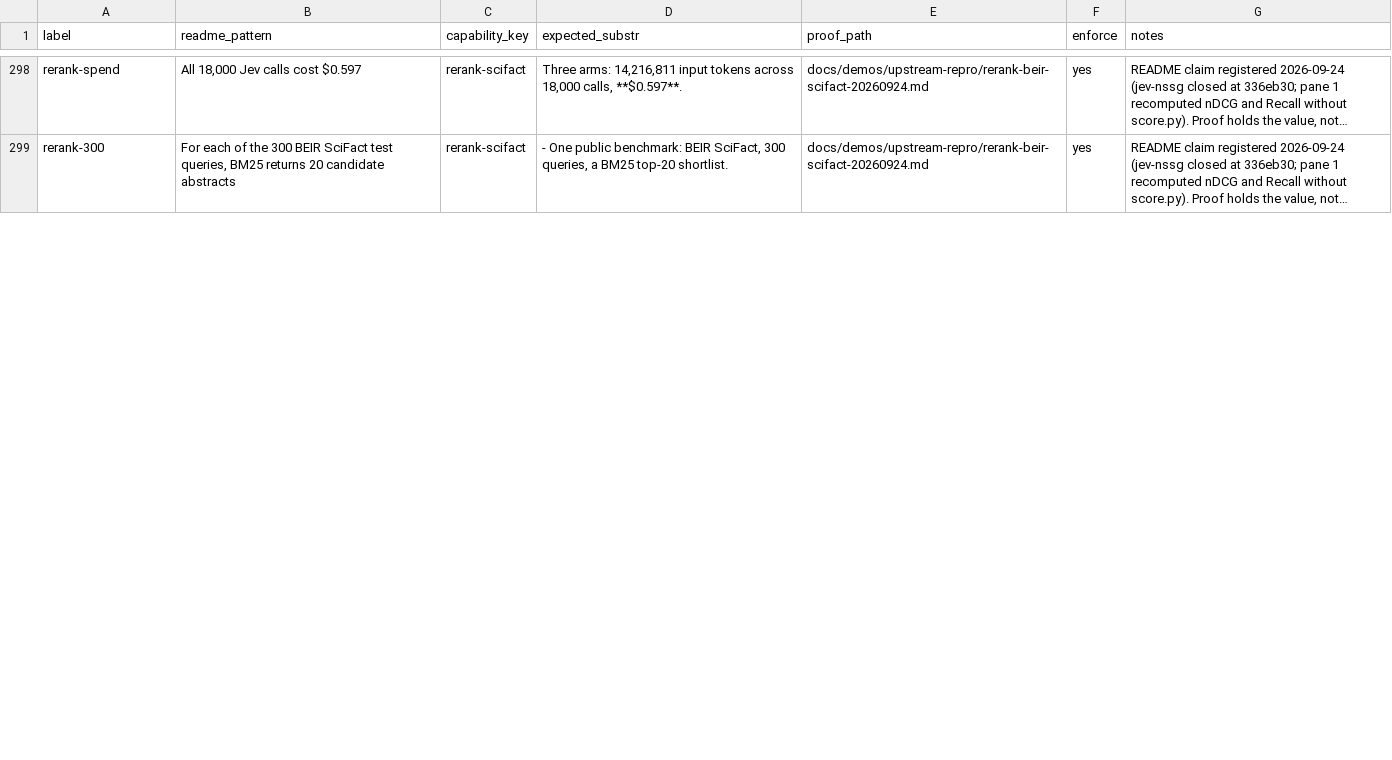
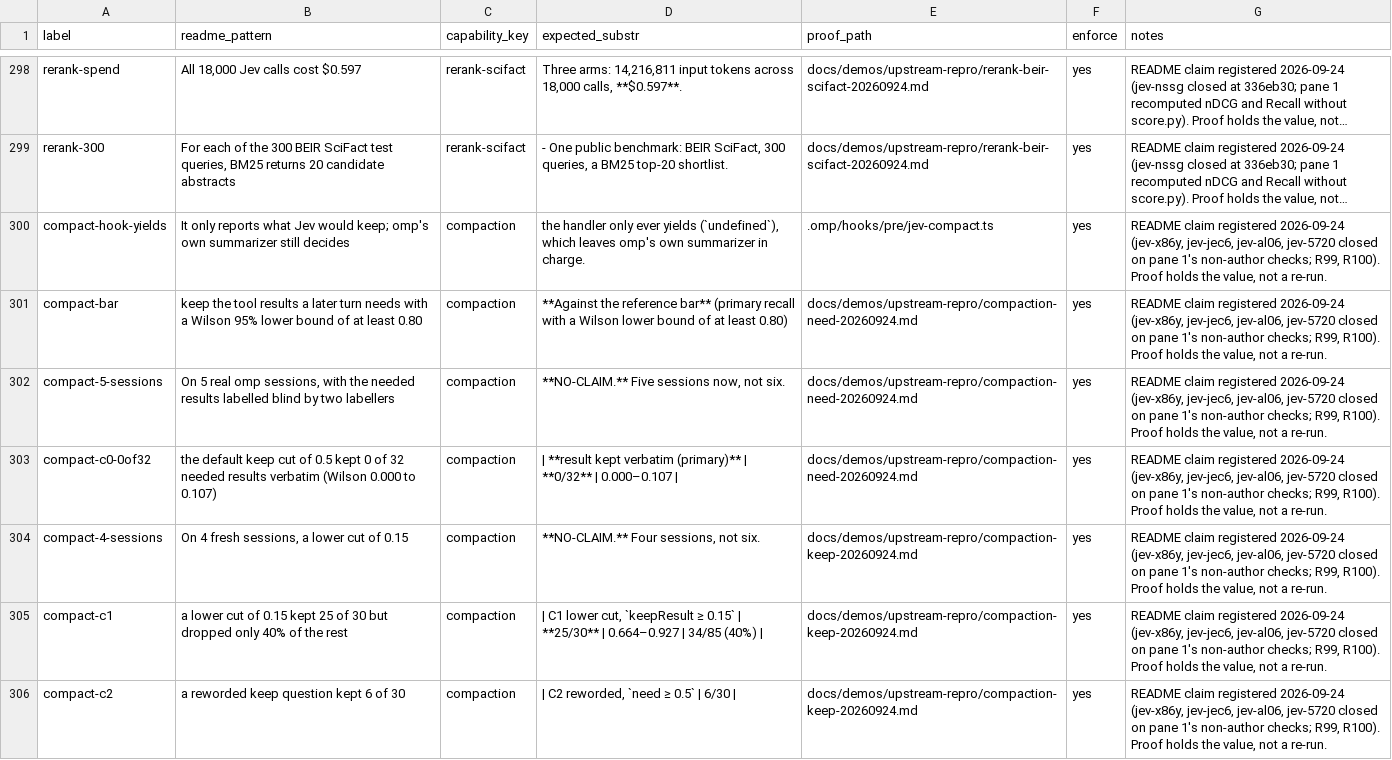
Before and after one commit to JYeswak/jev_playground, a TSV file: foundation/kit/claims.tsv, drawn as a sheet; only a part is shown, gaps mark what is left out; long unchanged cells end in …; the diff covers the shown part only; the diff names each change by its address in the sheet, - before the commit and + after, or states it on an @@ line.

Commit message:
[oracle] README: compaction hook only reports, omp's summarizer decides; keep rules measured and none meets the bar (jev-x86y 0/32 at cut 0.5; jev-jec6 cut 0.15 25/30 but drops 40%, reworded 6/30; jev-al06 keepCall AUC 0.689/0.714 but no cut reaches it; jev-5720 held-out not run; R99, R100); limits 9 sessions, Anthropic labellers, one session excluded; 12 claims; coverage 95/96 -> 99/100

```diff
--- a/foundation/kit/claims.tsv
+++ b/foundation/kit/claims.tsv
+row 300: compact-hook-yields | It only reports what Jev would keep; omp's own summarizer still decides | compaction | the handler only ever yields (`undefined`), which leaves omp's own summarizer in charge. | .omp/hooks/pre/jev-compact.ts | yes | README claim registered 2026-09-24 (jev-x86y, jev-jec6, jev-al06, jev-5720 closed on pane 1's non-author checks; R99, R100). Proof holds the value, not a re-run.
+row 301: compact-bar | keep the tool results a later turn needs with a Wilson 95% lower bound of at least 0.80 | compaction | **Against the reference bar** (primary recall with a Wilson lower bound of at least 0.80) | docs/demos/upstream-repro/compaction-need-20260924.md | yes | README claim registered 2026-09-24 (jev-x86y, jev-jec6, jev-al06, jev-5720 closed on pane 1's non-author checks; R99, R100). Proof holds the value, not a re-run.
+row 302: compact-5-sessions | On 5 real omp sessions, with the needed results labelled blind by two labellers | compaction | **NO-CLAIM.** Five sessions now, not six. | docs/demos/upstream-repro/compaction-need-20260924.md | yes | README claim registered 2026-09-24 (jev-x86y, jev-jec6, jev-al06, jev-5720 closed on pane 1's non-author checks; R99, R100). Proof holds the value, not a re-run.
+row 303: compact-c0-0of32 | the default keep cut of 0.5 kept 0 of 32 needed results verbatim (Wilson 0.000 to 0.107) | compaction | | **result kept verbatim (primary)** | **0/32** | 0.000–0.107 | | docs/demos/upstream-repro/compaction-need-20260924.md | yes | README claim registered 2026-09-24 (jev-x86y, jev-jec6, jev-al06, jev-5720 closed on pane 1's non-author checks; R99, R100). Proof holds the value, not a re-run.
+row 304: compact-4-sessions | On 4 fresh sessions, a lower cut of 0.15 | compaction | **NO-CLAIM.** Four sessions, not six. | docs/demos/upstream-repro/compaction-keep-20260924.md | yes | README claim registered 2026-09-24 (jev-x86y, jev-jec6, jev-al06, jev-5720 closed on pane 1's non-author checks; R99, R100). Proof holds the value, not a re-run.
+row 305: compact-c1 | a lower cut of 0.15 kept 25 of 30 but dropped only 40% of the rest | compaction | | C1 lower cut, `keepResult ≥ 0.15` | **25/30** | 0.664–0.927 | 34/85 (40%) | | docs/demos/upstream-repro/compaction-keep-20260924.md | yes | README claim registered 2026-09-24 (jev-x86y, jev-jec6, jev-al06, jev-5720 closed on pane 1's non-author checks; R99, R100). Proof holds the value, not a re-run.
+row 306: compact-c2 | a reworded keep question kept 6 of 30 | compaction | | C2 reworded, `need ≥ 0.5` | 6/30 | | docs/demos/upstream-repro/compaction-keep-20260924.md | yes | README claim registered 2026-09-24 (jev-x86y, jev-jec6, jev-al06, jev-5720 closed on pane 1's non-author checks; R99, R100). Proof holds the value, not a re-run.
```
Also changed, not shown: 5 added rows and 4 edited cells elsewhere in this file, 2 other files.
